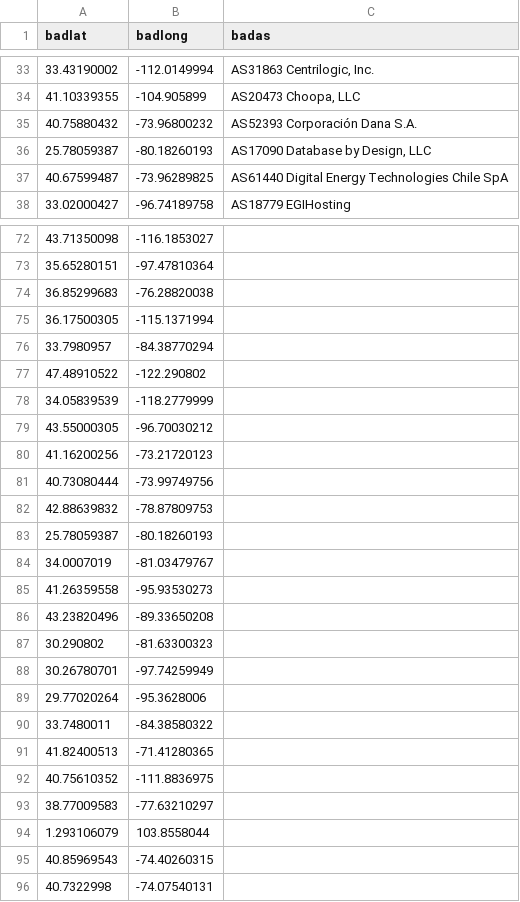
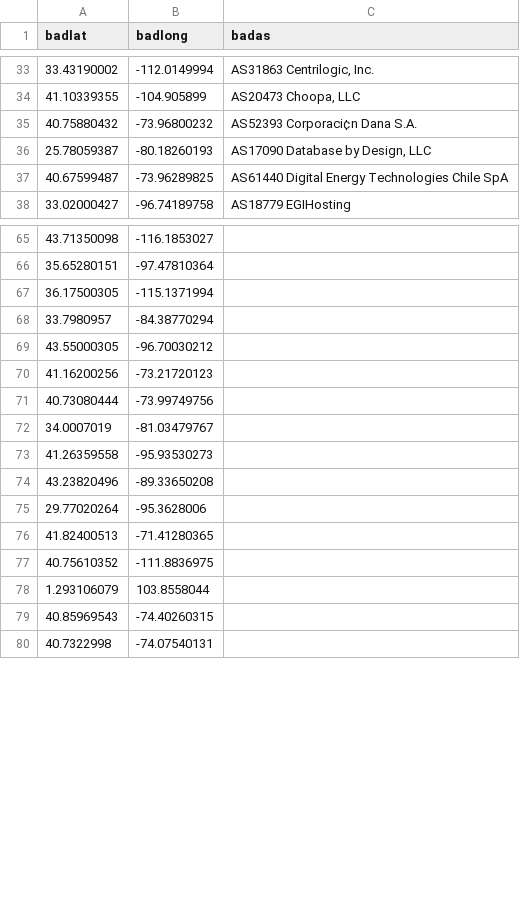
Before and after one commit to jprims/flag.suspects, a CSV file: suspiciousthings.csv, drawn as a sheet; only a part is shown, gaps mark what is left out; the diff covers the shown part only.

```diff
--- a/suspiciousthings.csv
+++ b/suspiciousthings.csv
@@ -34,3 +34,3 @@ badlat,badlong,badas
 41.10339355,-104.905899,"AS20473 Choopa, LLC"
-40.75880432,-73.96800232,AS52393 Corporación Dana S.A.
+40.75880432,-73.96800232,AS52393 Corporaci¢n Dana S.A.
 25.78059387,-80.18260193,"AS17090 Database by Design, LLC"
@@ -73,7 +66,4 @@ badlat,badlong,badas
 35.65280151,-97.47810364,
-36.85299683,-76.28820038,
 36.17500305,-115.1371994,
 33.7980957,-84.38770294,
-47.48910522,-122.290802,
-34.05839539,-118.2779999,
 43.55000305,-96.70030212,
@@ -81,4 +71,2 @@ badlat,badlong,badas
 40.73080444,-73.99749756,
-42.88639832,-78.87809753,
-25.78059387,-80.18260193,
 34.0007019,-81.03479767,
@@ -86,9 +74,5 @@ badlat,badlong,badas
 43.23820496,-89.33650208,
-30.290802,-81.63300323,
-30.26780701,-97.74259949,
 29.77020264,-95.3628006,
-33.7480011,-84.38580322,
 41.82400513,-71.41280365,
 40.75610352,-111.8836975,
-38.77009583,-77.63210297,
 1.293106079,103.8558044,
```
Also changed, not shown: 26 added rows, 18 removed rows and 16 edited cells elsewhere in this file.
